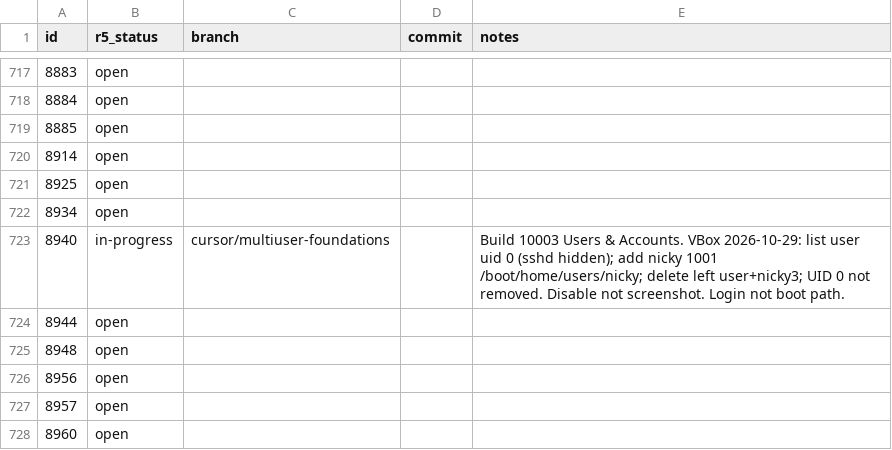
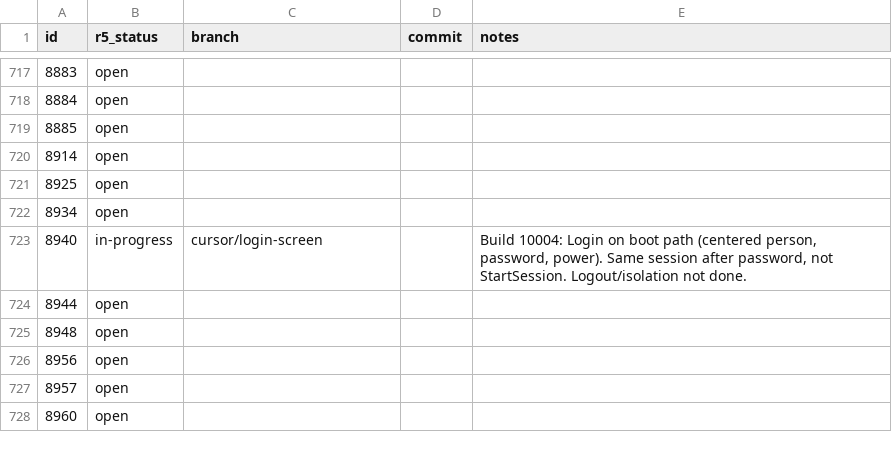
Before and after one commit to nickrusman-bot/r5os, a TSV file: tracker/r5-status.tsv, drawn as a sheet; only a part is shown, gaps mark what is left out.

```diff
--- a/tracker/r5-status.tsv
+++ b/tracker/r5-status.tsv
@@ -722,3 +722,3 @@ id	r5_status	branch	commit	notes
 8934	open			
-8940	in-progress	cursor/multiuser-foundations		Build 10003 Users & Accounts. VBox 2026-10-29: list user uid 0 (sshd hidden); add nicky 1001 /boot/home/users/nicky; delete left user+nicky3; UID 0 not removed. Disable not screenshot. Login not boot path.
+8940	in-progress	cursor/login-screen		Build 10004: Login on boot path (centered person, password, power). Same session after password, not StartSession. Logout/isolation not done.
 8944	open			
```
Also changed, not shown: 20 other files.
